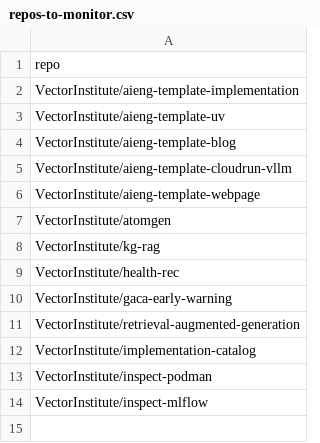
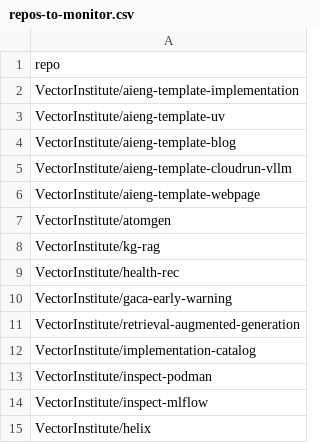
Before and after one commit to VectorInstitute/aieng-bot, a CSV file: repos-to-monitor.csv, drawn as a sheet; the diff names each change by its address in the sheet, - before the commit and + after, or states it on an @@ line.

Commit message:
Update repos-to-monitor.csv

```diff
--- a/repos-to-monitor.csv
+++ b/repos-to-monitor.csv
+row 15: VectorInstitute/helix
```
